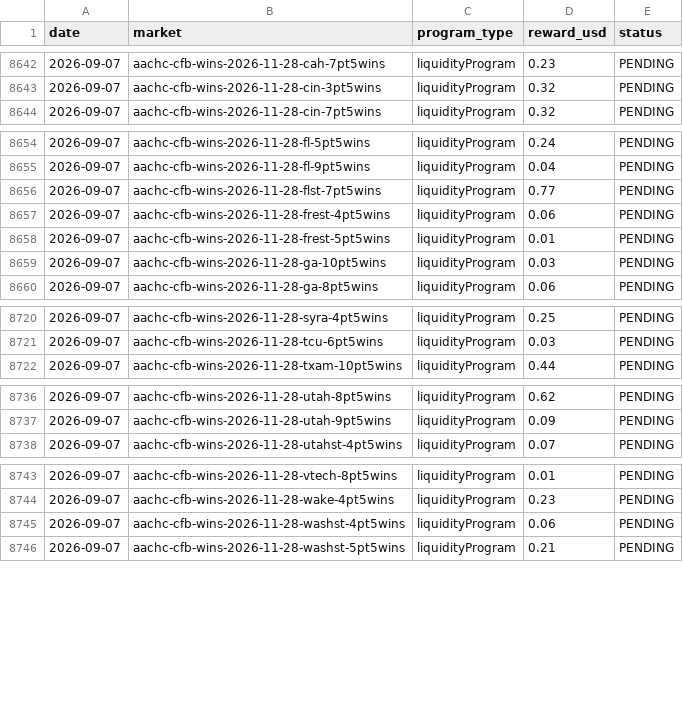
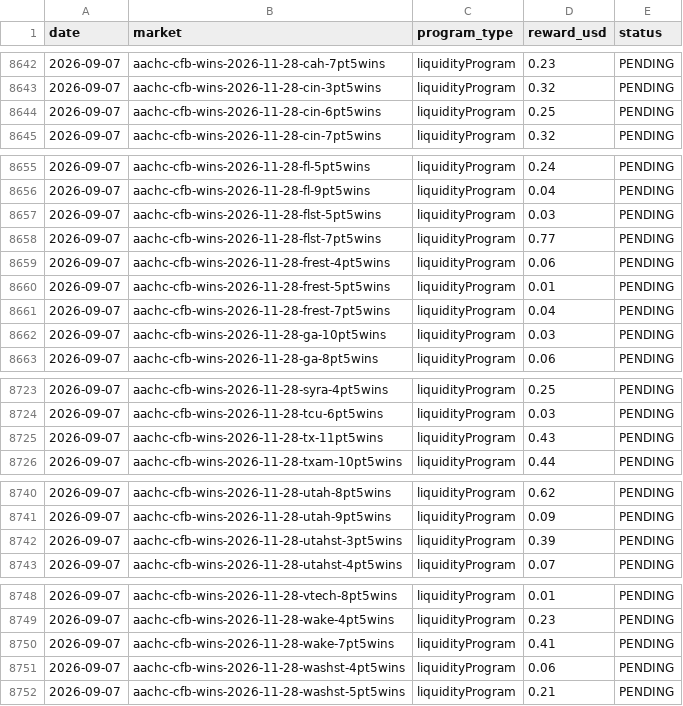
Before and after one commit to wfco223/Liquidity-rewards, a CSV file: data/rewards.csv, drawn as a sheet; only a part is shown, gaps mark what is left out; the diff covers the shown part only.

Commit message:
Update rewards.csv [skip ci]

```diff
--- a/data/rewards.csv
+++ b/data/rewards.csv
@@ -8643,2 +8643,3 @@ date,market,program_type,reward_usd,status
 2026-09-07,aachc-cfb-wins-2026-11-28-cin-3pt5wins,liquidityProgram,0.32,PENDING
+2026-09-07,aachc-cfb-wins-2026-11-28-cin-6pt5wins,liquidityProgram,0.25,PENDING
 2026-09-07,aachc-cfb-wins-2026-11-28-cin-7pt5wins,liquidityProgram,0.32,PENDING
@@ -8655,2 +8656,3 @@ date,market,program_type,reward_usd,status
 2026-09-07,aachc-cfb-wins-2026-11-28-fl-9pt5wins,liquidityProgram,0.04,PENDING
+2026-09-07,aachc-cfb-wins-2026-11-28-flst-5pt5wins,liquidityProgram,0.03,PENDING
 2026-09-07,aachc-cfb-wins-2026-11-28-flst-7pt5wins,liquidityProgram,0.77,PENDING
@@ -8658,2 +8660,3 @@ date,market,program_type,reward_usd,status
 2026-09-07,aachc-cfb-wins-2026-11-28-frest-5pt5wins,liquidityProgram,0.01,PENDING
+2026-09-07,aachc-cfb-wins-2026-11-28-frest-7pt5wins,liquidityProgram,0.04,PENDING
 2026-09-07,aachc-cfb-wins-2026-11-28-ga-10pt5wins,liquidityProgram,0.03,PENDING
@@ -8721,2 +8724,3 @@ date,market,program_type,reward_usd,status
 2026-09-07,aachc-cfb-wins-2026-11-28-tcu-6pt5wins,liquidityProgram,0.03,PENDING
+2026-09-07,aachc-cfb-wins-2026-11-28-tx-11pt5wins,liquidityProgram,0.43,PENDING
 2026-09-07,aachc-cfb-wins-2026-11-28-txam-10pt5wins,liquidityProgram,0.44,PENDING
@@ -8737,2 +8741,3 @@ date,market,program_type,reward_usd,status
 2026-09-07,aachc-cfb-wins-2026-11-28-utah-9pt5wins,liquidityProgram,0.09,PENDING
+2026-09-07,aachc-cfb-wins-2026-11-28-utahst-3pt5wins,liquidityProgram,0.39,PENDING
 2026-09-07,aachc-cfb-wins-2026-11-28-utahst-4pt5wins,liquidityProgram,0.07,PENDING
@@ -8744,2 +8749,3 @@ date,market,program_type,reward_usd,status
 2026-09-07,aachc-cfb-wins-2026-11-28-wake-4pt5wins,liquidityProgram,0.23,PENDING
+2026-09-07,aachc-cfb-wins-2026-11-28-wake-7pt5wins,liquidityProgram,0.41,PENDING
 2026-09-07,aachc-cfb-wins-2026-11-28-washst-4pt5wins,liquidityProgram,0.06,PENDING
```
Also changed, not shown: 3 added rows elsewhere in this file.
